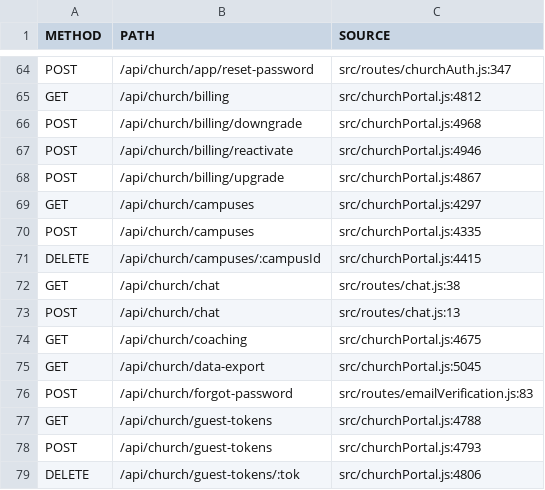
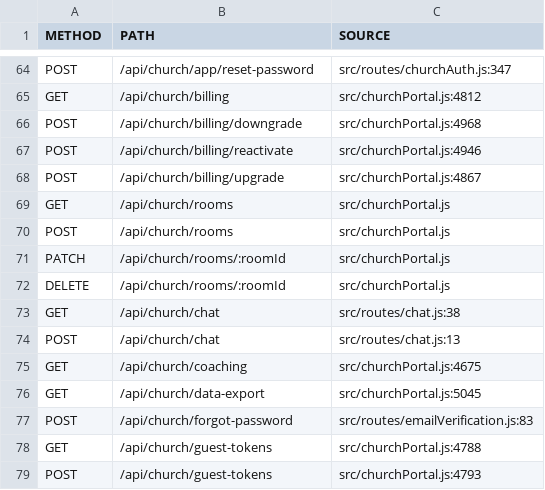
Before and after one commit to peterdisbrow/tally, a TSV file: relay-server/docs/route-inventory.tsv, drawn as a sheet; only a part is shown, gaps mark what is left out; the shorter side is filled out with more unchanged rows.

```diff
--- a/relay-server/docs/route-inventory.tsv
+++ b/relay-server/docs/route-inventory.tsv
@@ -68,5 +68,6 @@ POST	/api/church/billing/reactivate	src/churchPortal.js:4946
 POST	/api/church/billing/upgrade	src/churchPortal.js:4867
-GET	/api/church/campuses	src/churchPortal.js:4297
-POST	/api/church/campuses	src/churchPortal.js:4335
-DELETE	/api/church/campuses/:campusId	src/churchPortal.js:4415
+GET	/api/church/rooms	src/churchPortal.js
+POST	/api/church/rooms	src/churchPortal.js
+PATCH	/api/church/rooms/:roomId	src/churchPortal.js
+DELETE	/api/church/rooms/:roomId	src/churchPortal.js
 GET	/api/church/chat	src/routes/chat.js:38
```
Also changed, not shown: 4 other files.
